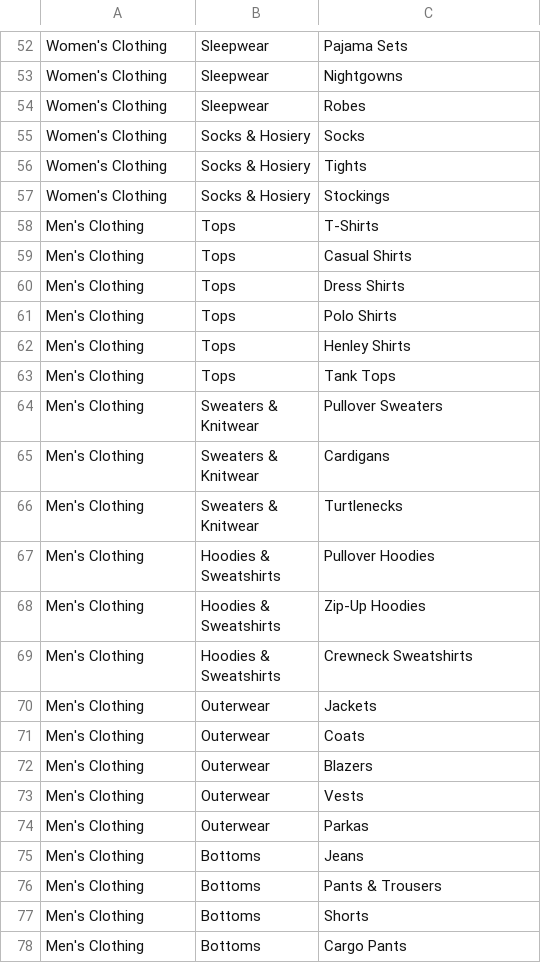
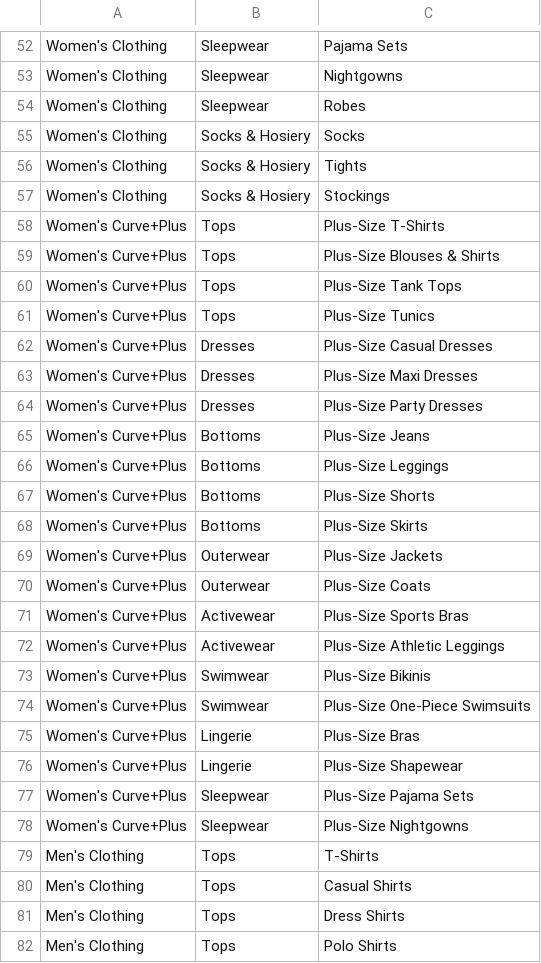
Before and after one commit to 236170316142-hehe/mercato, a CSV file: src/lib/ai/data/temu_categories.csv, drawn as a sheet; only a part is shown, gaps mark what is left out; the shorter side is filled out with more unchanged rows; the diff covers the shown part only; the diff names each change by its address in the sheet, - before the commit and + after, or states it on an @@ line.

```diff
--- a/src/lib/ai/data/temu_categories.csv
+++ b/src/lib/ai/data/temu_categories.csv
+row 58: Women's Curve+Plus | Tops | Plus-Size T-Shirts
+row 59: Women's Curve+Plus | Tops | Plus-Size Blouses & Shirts
+row 60: Women's Curve+Plus | Tops | Plus-Size Tank Tops
+row 61: Women's Curve+Plus | Tops | Plus-Size Tunics
+row 62: Women's Curve+Plus | Dresses | Plus-Size Casual Dresses
+row 63: Women's Curve+Plus | Dresses | Plus-Size Maxi Dresses
+row 64: Women's Curve+Plus | Dresses | Plus-Size Party Dresses
+row 65: Women's Curve+Plus | Bottoms | Plus-Size Jeans
+row 66: Women's Curve+Plus | Bottoms | Plus-Size Leggings
+row 67: Women's Curve+Plus | Bottoms | Plus-Size Shorts
+row 68: Women's Curve+Plus | Bottoms | Plus-Size Skirts
+row 69: Women's Curve+Plus | Outerwear | Plus-Size Jackets
+row 70: Women's Curve+Plus | Outerwear | Plus-Size Coats
+row 71: Women's Curve+Plus | Activewear | Plus-Size Sports Bras
+row 72: Women's Curve+Plus | Activewear | Plus-Size Athletic Leggings
+row 73: Women's Curve+Plus | Swimwear | Plus-Size Bikinis
+row 74: Women's Curve+Plus | Swimwear | Plus-Size One-Piece Swimsuits
+row 75: Women's Curve+Plus | Lingerie | Plus-Size Bras
+row 76: Women's Curve+Plus | Lingerie | Plus-Size Shapewear
+row 77: Women's Curve+Plus | Sleepwear | Plus-Size Pajama Sets
+row 78: Women's Curve+Plus | Sleepwear | Plus-Size Nightgowns
```
Also changed, not shown: 36 added rows elsewhere in this file.
